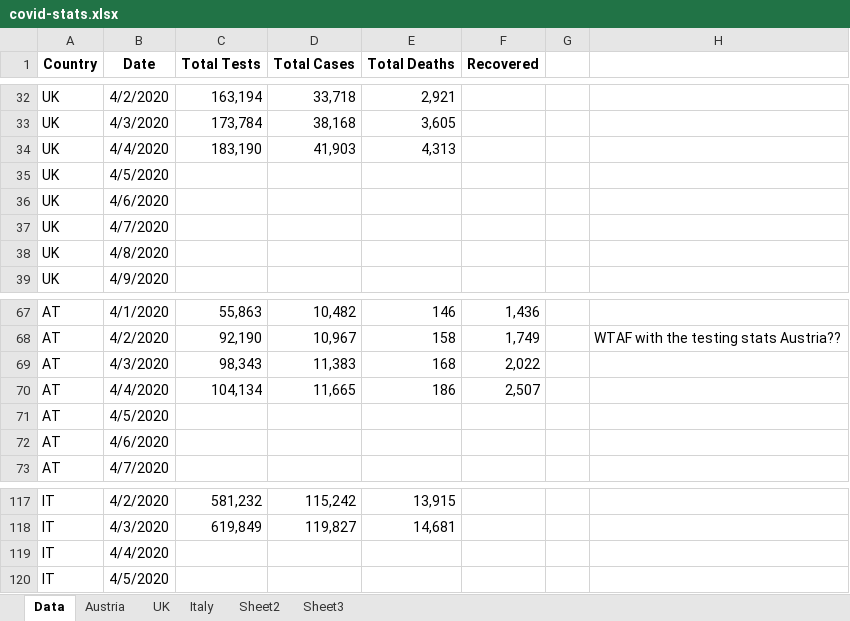
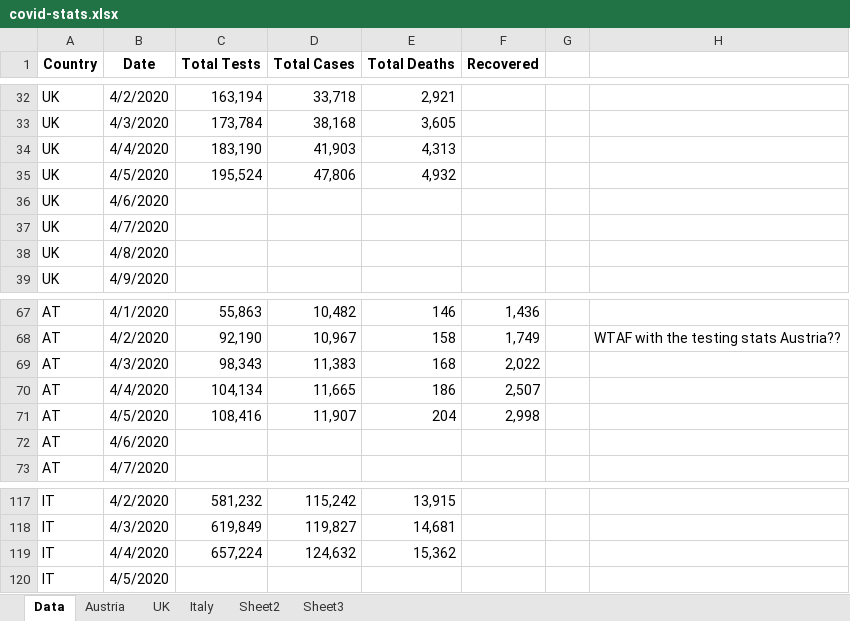
Before and after one commit to revisionist/covid-19, an Excel workbook: data/covid-stats.xlsx, sheet Data, drawn as a sheet; only a part is shown, gaps mark what is left out; values as stored, in another font and other column widths than the file's, no borders; removed rows and columns are numbered as before the commit, all else as after; the diff names each change by its address in the sheet, - before the commit and + after, or states it on an @@ line.

Commit message:
Data update

```diff
--- a/data/covid-stats.xlsx (sheet Data)
+++ b/data/covid-stats.xlsx (sheet Data)
-row 35: UK | 4/5/2020
+row 35: UK | 4/5/2020 | 195,524 | 47,806 | 4,932
-row 71: AT | 4/5/2020
+row 71: AT | 4/5/2020 | 108,416 | 11,907 | 204 | 2,998
-row 119: IT | 4/4/2020
+row 119: IT | 4/4/2020 | 657,224 | 124,632 | 15,362
```
Also changed, not shown: sheet Austria, sheet UK, sheet Italy, charts or pictures.
